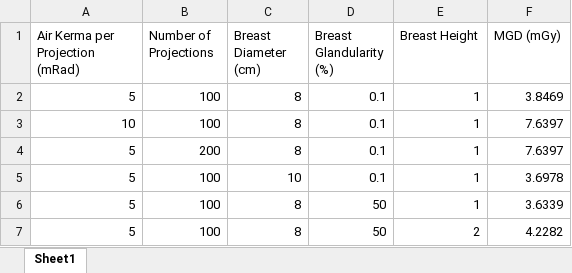
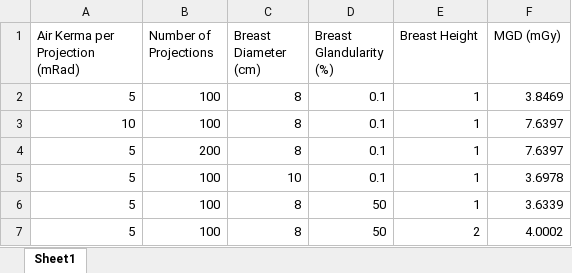
Before and after one commit to harshamarupudi56/PyBDC, an Excel workbook: Dosage_Test_Case.xlsx, sheet Sheet1, drawn as a sheet; values as stored, in another font and other column widths than the file's, no borders; the diff names each change by its address in the sheet, - before the commit and + after, or states it on an @@ line.

```diff
--- a/Dosage_Test_Case.xlsx (sheet Sheet1)
+++ b/Dosage_Test_Case.xlsx (sheet Sheet1)
-F7 (MGD (mGy)): 4.2282
+F7 (MGD (mGy)): 4.0002
```
Also changed, not shown: 17 other files.
